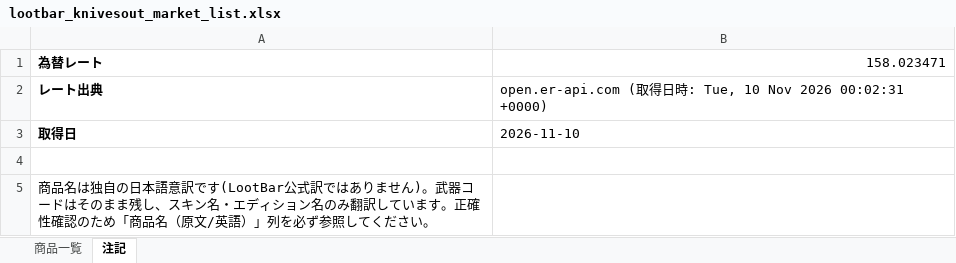
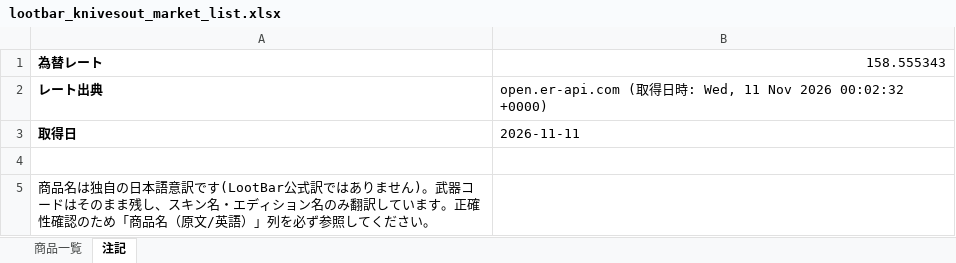
Before and after one commit to oF7QurrcC8tHwu6hgLtGggpqIwvH6ALKRY6gKaq/xS3-ZFWBFEJyC2Y3M6fwl-w9i7SrqNUNj36QwVV, an Excel workbook: output/lootbar_knivesout_market_list.xlsx, sheet 注記, drawn as a sheet; values as stored, in another font and other column widths than the file's, no borders; the diff names each change by its address in the sheet, - before the commit and + after, or states it on an @@ line.

```diff
--- a/output/lootbar_knivesout_market_list.xlsx (sheet 注記)
+++ b/output/lootbar_knivesout_market_list.xlsx (sheet 注記)
-B1: 158.023471
+B1: 158.555343
-B2: …時: Tue, 10 Nov 2026 00:02:31 +0000)
+B2: …時: Wed, 11 Nov 2026 00:02:32 +0000)
-B3: 2026-11-10
+B3: 2026-11-11
```
Also changed, not shown: sheet 商品一覧, 3 other files.
